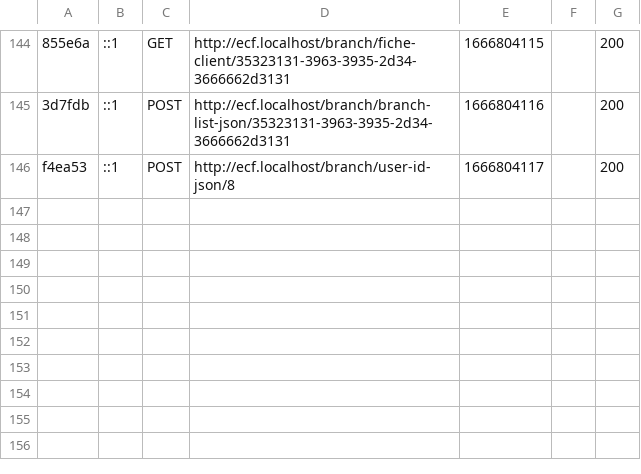
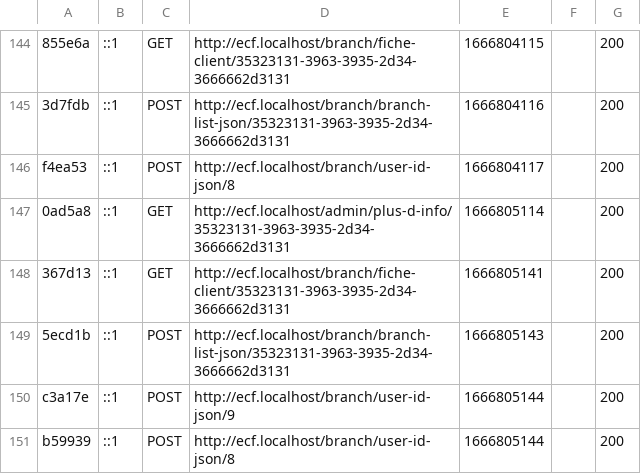
Before and after one commit to Scyllathan/ecf, a CSV file: var/cache/dev/profiler/index.csv, drawn as a sheet; only a part is shown, gaps mark what is left out; the diff names each change by its address in the sheet, - before the commit and + after, or states it on an @@ line.

```diff
--- a/var/cache/dev/profiler/index.csv
+++ b/var/cache/dev/profiler/index.csv
+row 147: 0ad5a8 | ::1 | GET | http://ecf.localhost/admin/plus-d-info/35323131-3963-3935-2d34-3666662d3131 | 1666805114 |  | 200
+row 148: 367d13 | ::1 | GET | http://ecf.localhost/branch/fiche-client/35323131-3963-3935-2d34-3666662d3131 | 1666805141 |  | 200
+row 149: 5ecd1b | ::1 | POST | http://ecf.localhost/branch/branch-list-json/35323131-3963-3935-2d34-3666662d3131 | 1666805143 |  | 200
+row 150: c3a17e | ::1 | POST | http://ecf.localhost/branch/user-id-json/9 | 1666805144 |  | 200
+row 151: b59939 | ::1 | POST | http://ecf.localhost/branch/user-id-json/8 | 1666805144 |  | 200
```
Also changed, not shown: 5 other files.
